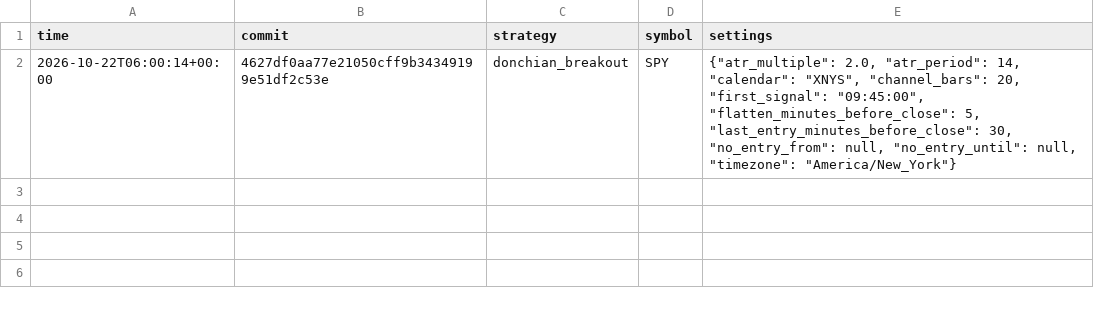
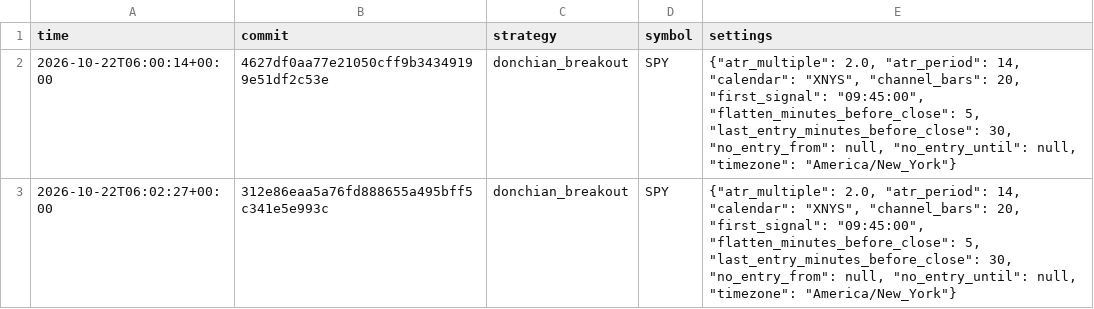
Before and after one commit to OrMizrahi12/trading-lab, a CSV file: research/trials.csv, drawn as a sheet.

```diff
--- a/research/trials.csv
+++ b/research/trials.csv
@@ -2 +2,2 @@ time,commit,strategy,symbol,settings
 2026-10-22T06:00:14+00:00,4627df0aa77e21050cff9b34349199e51df2c53e,donchian_breakout,SPY,"{""atr_multiple"": 2.0, ""atr_period"": 14, ""calendar"": ""XNYS"", ""channel_bars"": 20, ""first_signal"": ""09:45:00"", ""flatten_minutes_before_close"": 5, ""last_entry_minutes_before_close"": 30, ""no_entry_from"": null, ""no_entry_until"": null, ""timezone"": ""America/New_York""}"
+2026-10-22T06:02:27+00:00,312e86eaa5a76fd888655a495bff5c341e5e993c,donchian_breakout,SPY,"{""atr_multiple"": 2.0, ""atr_period"": 14, ""calendar"": ""XNYS"", ""channel_bars"": 20, ""first_signal"": ""09:45:00"", ""flatten_minutes_before_close"": 5, ""last_entry_minutes_before_close"": 30, ""no_entry_from"": null, ""no_entry_until"": null, ""timezone"": ""America/New_York""}"
```
Also changed, not shown: 1 other file.
